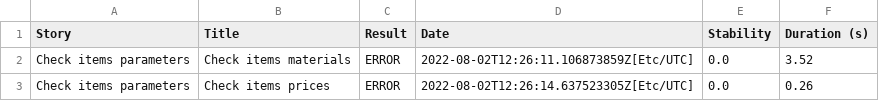
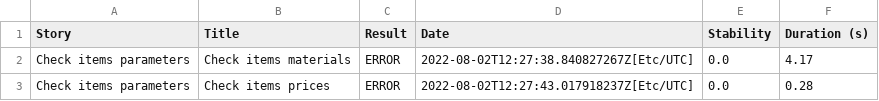
Before and after one commit to sergei820/Serenity_Framework, a CSV file: context_features_storage_sl_check_items_parameters_result_broken.csv, drawn as a sheet.

```diff
--- a/context_features_storage_sl_check_items_parameters_result_broken.csv
+++ b/context_features_storage_sl_check_items_parameters_result_broken.csv
@@ -1,3 +1,3 @@
 "Story","Title","Result","Date","Stability","Duration (s)"
-"Check items parameters","Check items materials","ERROR","2022-08-02T12:26:11.106873859Z[Etc/UTC]","0.0","3.52"
-"Check items parameters","Check items prices","ERROR","2022-08-02T12:26:14.637523305Z[Etc/UTC]","0.0","0.26"
+"Check items parameters","Check items materials","ERROR","2022-08-02T12:27:38.840827267Z[Etc/UTC]","0.0","4.17"
+"Check items parameters","Check items prices","ERROR","2022-08-02T12:27:43.017918237Z[Etc/UTC]","0.0","0.28"
```
Also changed, not shown: context_features_storage_sl_check_items_parameters_result_error.csv, context_smoke_result_broken.csv, 47 other files.
